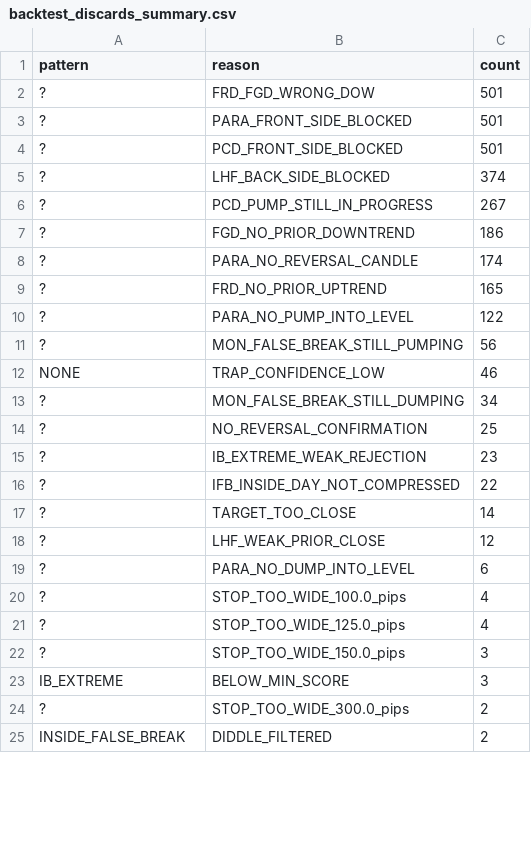
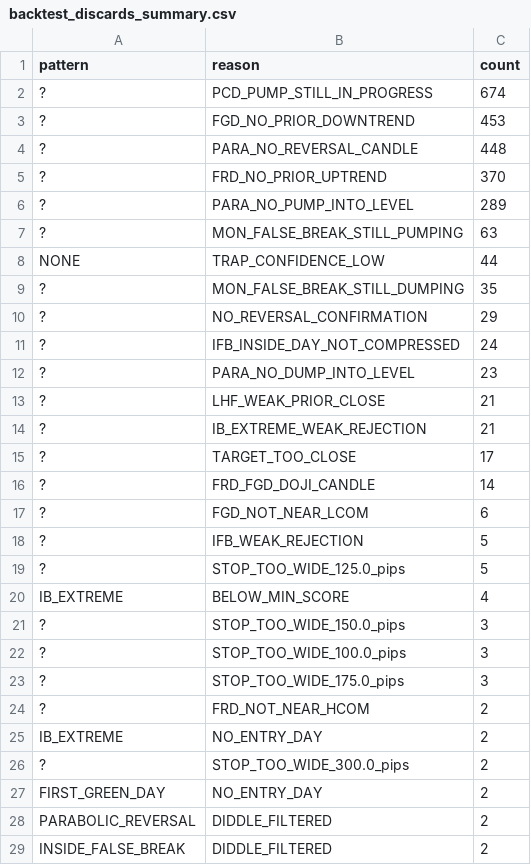
Before and after one commit to IslandManSwevo/stacy_burke_trading, a CSV file: backtest_discards_summary.csv, drawn as a sheet; only a part is shown; the diff covers the shown part only.

```diff
--- a/backtest_discards_summary.csv
+++ b/backtest_discards_summary.csv
@@ -1,25 +1,29 @@
 pattern,reason,count
-?,FRD_FGD_WRONG_DOW,501
-?,PARA_FRONT_SIDE_BLOCKED,501
-?,PCD_FRONT_SIDE_BLOCKED,501
-?,LHF_BACK_SIDE_BLOCKED,374
-?,PCD_PUMP_STILL_IN_PROGRESS,267
-?,FGD_NO_PRIOR_DOWNTREND,186
-?,PARA_NO_REVERSAL_CANDLE,174
-?,FRD_NO_PRIOR_UPTREND,165
-?,PARA_NO_PUMP_INTO_LEVEL,122
-?,MON_FALSE_BREAK_STILL_PUMPING,56
-NONE,TRAP_CONFIDENCE_LOW,46
-?,MON_FALSE_BREAK_STILL_DUMPING,34
-?,NO_REVERSAL_CONFIRMATION,25
-?,IB_EXTREME_WEAK_REJECTION,23
-?,IFB_INSIDE_DAY_NOT_COMPRESSED,22
-?,TARGET_TOO_CLOSE,14
-?,LHF_WEAK_PRIOR_CLOSE,12
-?,PARA_NO_DUMP_INTO_LEVEL,6
-?,STOP_TOO_WIDE_100.0_pips,4
-?,STOP_TOO_WIDE_125.0_pips,4
+?,PCD_PUMP_STILL_IN_PROGRESS,674
+?,FGD_NO_PRIOR_DOWNTREND,453
+?,PARA_NO_REVERSAL_CANDLE,448
+?,FRD_NO_PRIOR_UPTREND,370
+?,PARA_NO_PUMP_INTO_LEVEL,289
+?,MON_FALSE_BREAK_STILL_PUMPING,63
+NONE,TRAP_CONFIDENCE_LOW,44
+?,MON_FALSE_BREAK_STILL_DUMPING,35
+?,NO_REVERSAL_CONFIRMATION,29
+?,IFB_INSIDE_DAY_NOT_COMPRESSED,24
+?,PARA_NO_DUMP_INTO_LEVEL,23
+?,LHF_WEAK_PRIOR_CLOSE,21
+?,IB_EXTREME_WEAK_REJECTION,21
+?,TARGET_TOO_CLOSE,17
+?,FRD_FGD_DOJI_CANDLE,14
+?,FGD_NOT_NEAR_LCOM,6
+?,IFB_WEAK_REJECTION,5
+?,STOP_TOO_WIDE_125.0_pips,5
+IB_EXTREME,BELOW_MIN_SCORE,4
 ?,STOP_TOO_WIDE_150.0_pips,3
-IB_EXTREME,BELOW_MIN_SCORE,3
+?,STOP_TOO_WIDE_100.0_pips,3
+?,STOP_TOO_WIDE_175.0_pips,3
+?,FRD_NOT_NEAR_HCOM,2
+IB_EXTREME,NO_ENTRY_DAY,2
 ?,STOP_TOO_WIDE_300.0_pips,2
+FIRST_GREEN_DAY,NO_ENTRY_DAY,2
+PARABOLIC_REVERSAL,DIDDLE_FILTERED,2
 INSIDE_FALSE_BREAK,DIDDLE_FILTERED,2
```
Also changed, not shown: 7 added rows, 1 removed row, 1 moved row and 3 edited cells elsewhere in this file, backtest_discards_would_have_hit.csv, 13 other files.
